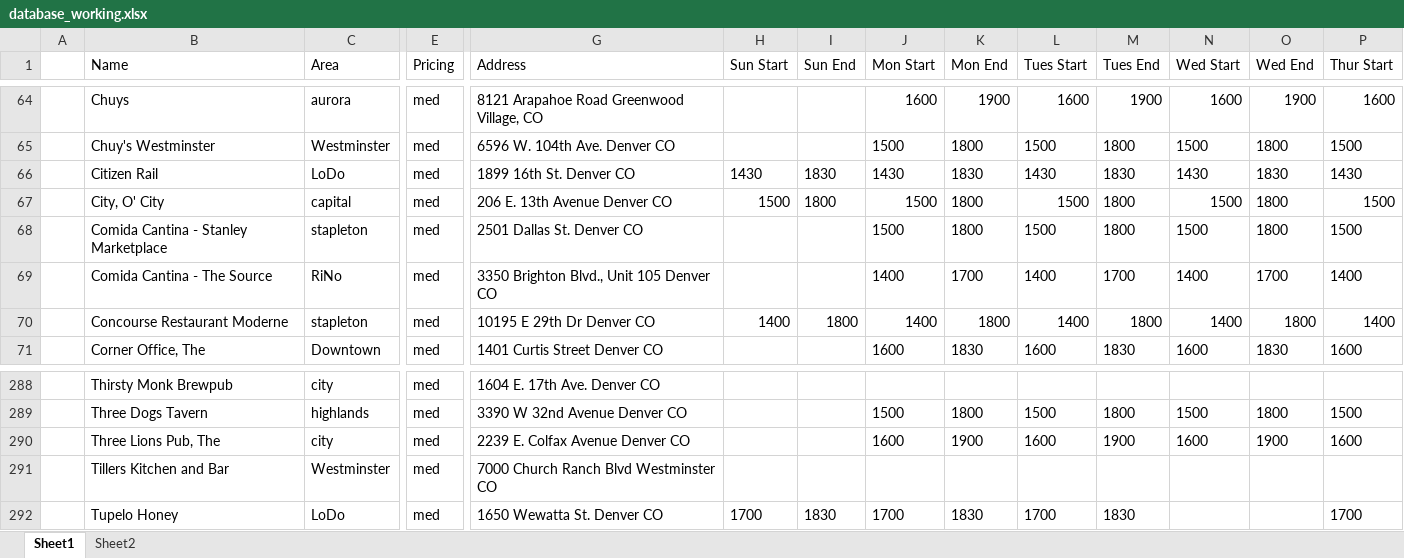
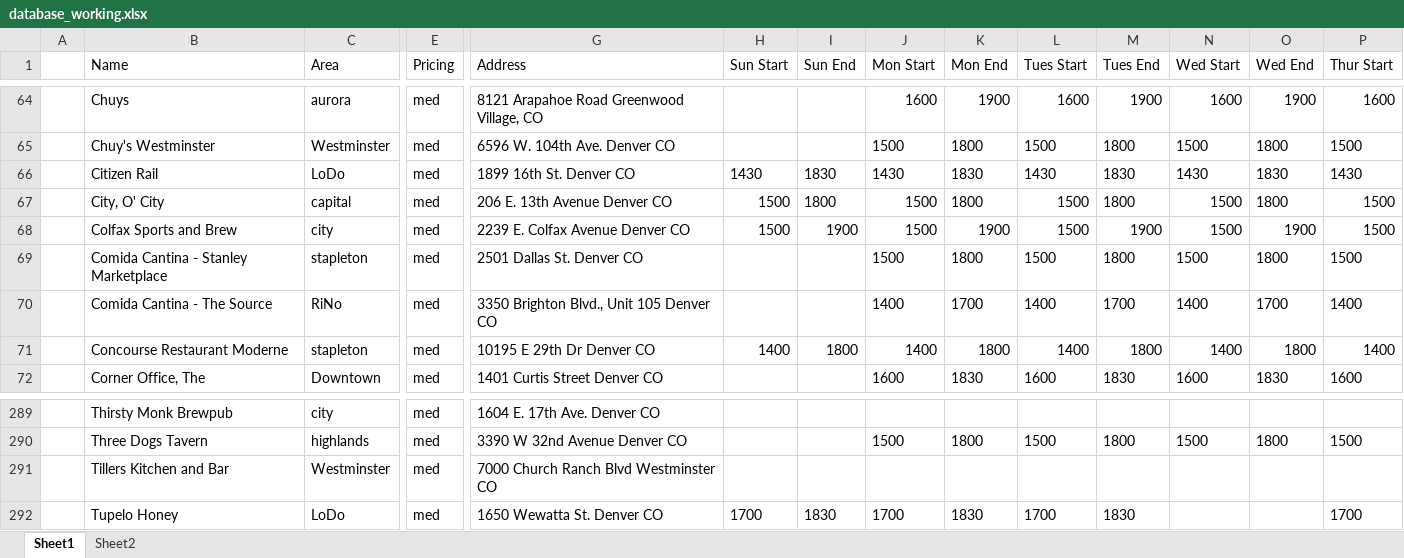
Before and after one commit to christian-lorange/hh_denver, an Excel workbook: database_working.xlsx, sheet Sheet1, drawn as a sheet; only a part is shown, gaps mark what is left out; values as stored, in another font and other column widths than the file's, no borders; removed rows and columns are numbered as before the commit, all else as after; rows hold the shown columns only; the diff names each change by its address in the sheet, - before the commit and + after, or states it on an @@ line.

```diff
--- a/database_working.xlsx (sheet Sheet1)
+++ b/database_working.xlsx (sheet Sheet1)
+row 68:  | Colfax Sports and Brew | city | med | 2239 E. Colfax Avenue Denver CO | 1500 | 1900 | 1500 | 1900 | 1500 | 1900 | 1500 | 1900 | 1500
-row 290:  | Three Lions Pub, The | city | med | 2239 E. Colfax Avenue Denver CO |  |  | 1600 | 1900 | 1600 | 1900 | 1600 | 1900 | 1600
```
Also changed, not shown: formulas that keep their value, 10 other files.
